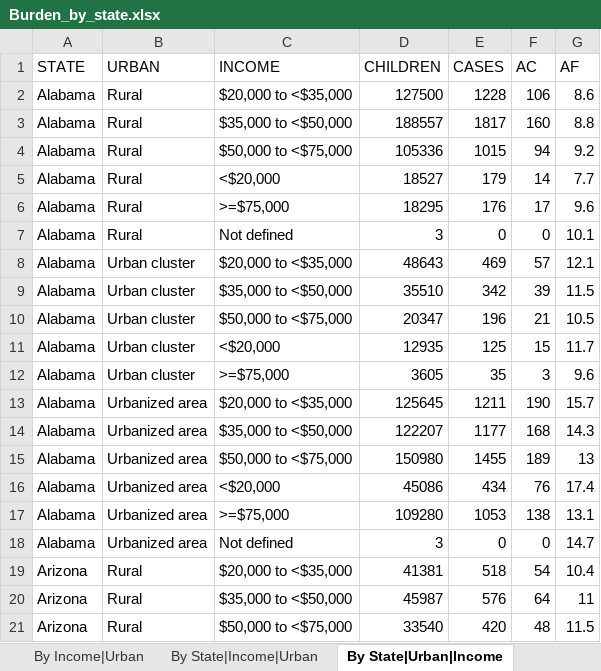
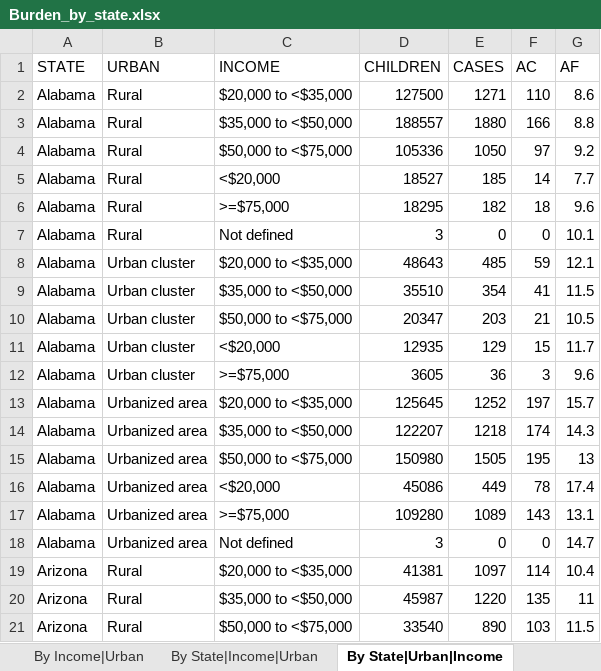
Before and after one commit to raedkm/TTI-StateBurden, an Excel workbook: Output/Tables/Burden_by_state.xlsx, sheet By State|Urban|Income, drawn as a sheet; only a part is shown; values as stored, in another font and other column widths than the file's, no borders; the diff covers the shown part only; the diff names each change by its address in the sheet, - before the commit and + after, or states it on an @@ line.

```diff
--- a/Output/Tables/Burden_by_state.xlsx (sheet By State|Urban|Income)
+++ b/Output/Tables/Burden_by_state.xlsx (sheet By State|Urban|Income)
-E2 (CASES): 1228
+E2 (CASES): 1271
-F2 (AC): 106
+F2 (AC): 110
-E3 (CASES): 1817
+E3 (CASES): 1880
-F3 (AC): 160
+F3 (AC): 166
-E4 (CASES): 1015
+E4 (CASES): 1050
-F4 (AC): 94
+F4 (AC): 97
-E5 (CASES): 179
+E5 (CASES): 185
-E6 (CASES): 176
+E6 (CASES): 182
-F6 (AC): 17
+F6 (AC): 18
-E8 (CASES): 469
+E8 (CASES): 485
-F8 (AC): 57
+F8 (AC): 59
-E9 (CASES): 342
+E9 (CASES): 354
-F9 (AC): 39
+F9 (AC): 41
-E10 (CASES): 196
+E10 (CASES): 203
-E11 (CASES): 125
+E11 (CASES): 129
-E12 (CASES): 35
+E12 (CASES): 36
-E13 (CASES): 1211
+E13 (CASES): 1252
-F13 (AC): 190
+F13 (AC): 197
-E14 (CASES): 1177
+E14 (CASES): 1218
-F14 (AC): 168
+F14 (AC): 174
-E15 (CASES): 1455
+E15 (CASES): 1505
-F15 (AC): 189
+F15 (AC): 195
-E16 (CASES): 434
+E16 (CASES): 449
-F16 (AC): 76
+F16 (AC): 78
-E17 (CASES): 1053
+E17 (CASES): 1089
-F17 (AC): 138
+F17 (AC): 143
-E19 (CASES): 518
+E19 (CASES): 1097
-F19 (AC): 54
+F19 (AC): 114
-E20 (CASES): 576
+E20 (CASES): 1220
-F20 (AC): 64
+F20 (AC): 135
-E21 (CASES): 420
+E21 (CASES): 890
-F21 (AC): 48
+F21 (AC): 103
```
Also changed, not shown: 1336 edited cells elsewhere in this sheet, sheet By State|Income|Urban, sheet By State|Income, sheet By Income|State, sheet By State|Urban, sheet By Urban|State, sheet By State, 5 more sheets, Output/Tables/Table_1.xlsx, Output/Tables/Table_2.xlsx, 32 other files.
